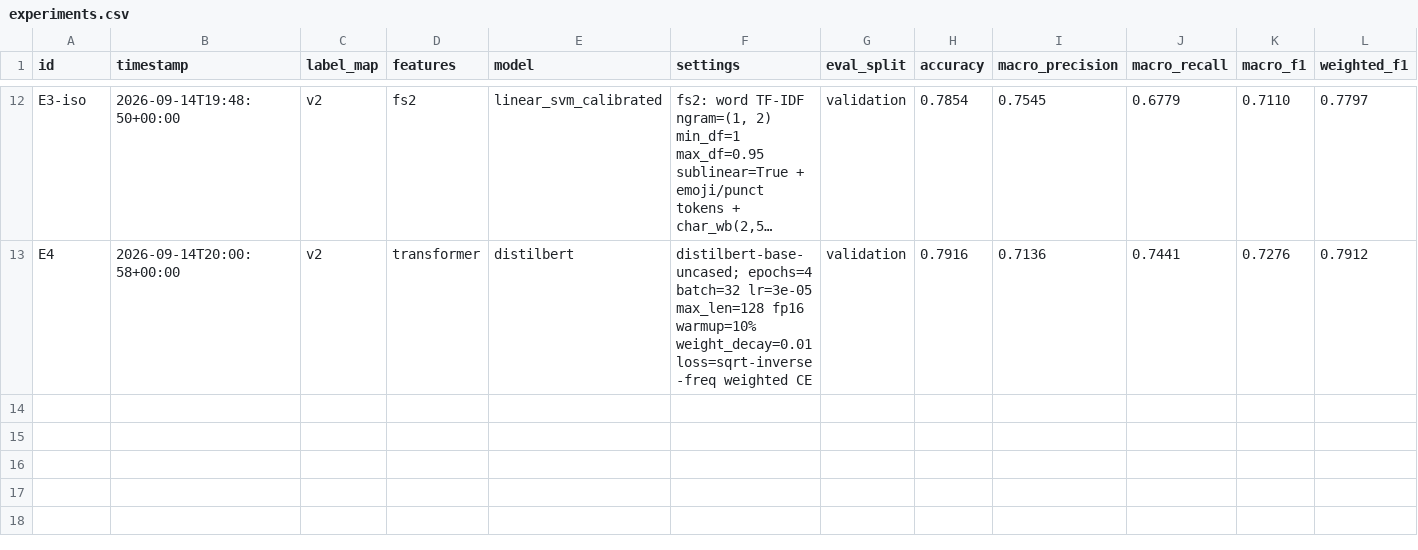
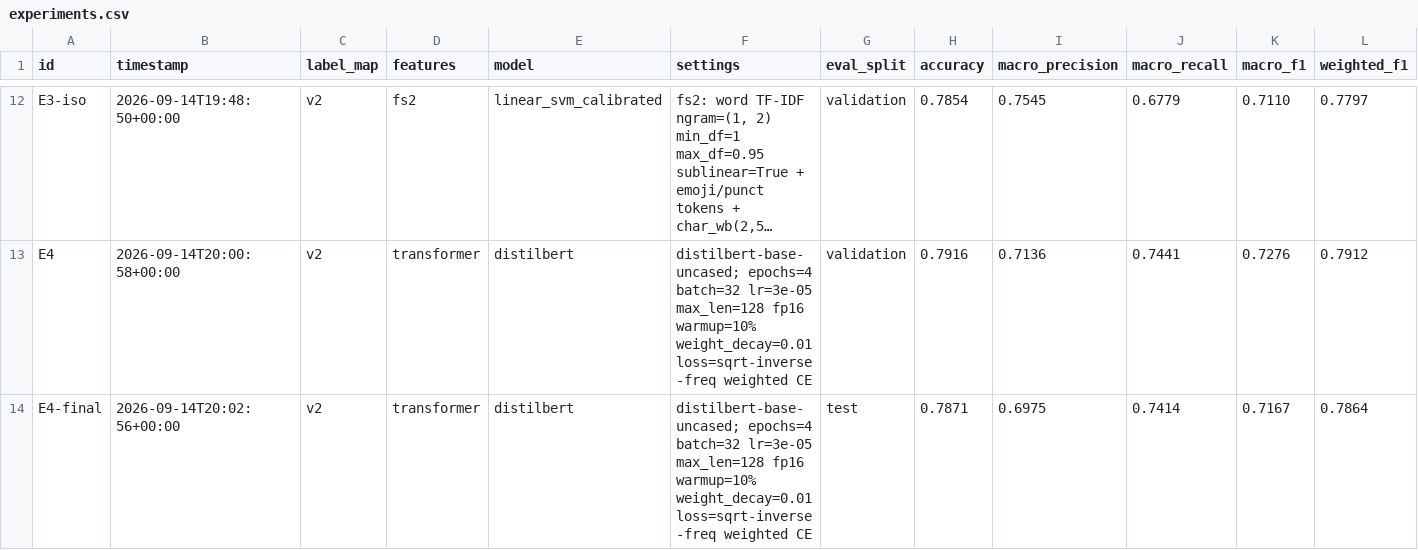
Before and after one commit to FaheemRafiq/emotion-classifier, a CSV file: reports/metrics/experiments.csv, drawn as a sheet; only a part is shown, gaps mark what is left out; long unchanged cells end in …; rows hold the shown columns only; the diff names each change by its address in the sheet, - before the commit and + after, or states it on an @@ line.

Commit message:
Deploy fine-tuned DistilBERT and add FYP report

```diff
--- a/reports/metrics/experiments.csv
+++ b/reports/metrics/experiments.csv
+row 14: E4-final | 2026-09-14T20:02:56+00:00 | v2 | transformer | distilbert | distilbert-base-uncased; epochs=4 batch=32 lr=3e-05 max_len=128 fp16 warmup=10% weight_decay=0.01 loss=sqrt-inverse-freq weighted CE | test | 0.7871 | 0.6975 | 0.7414 | 0.7167 | 0.7864
```
Also changed, not shown: 38 other files.
